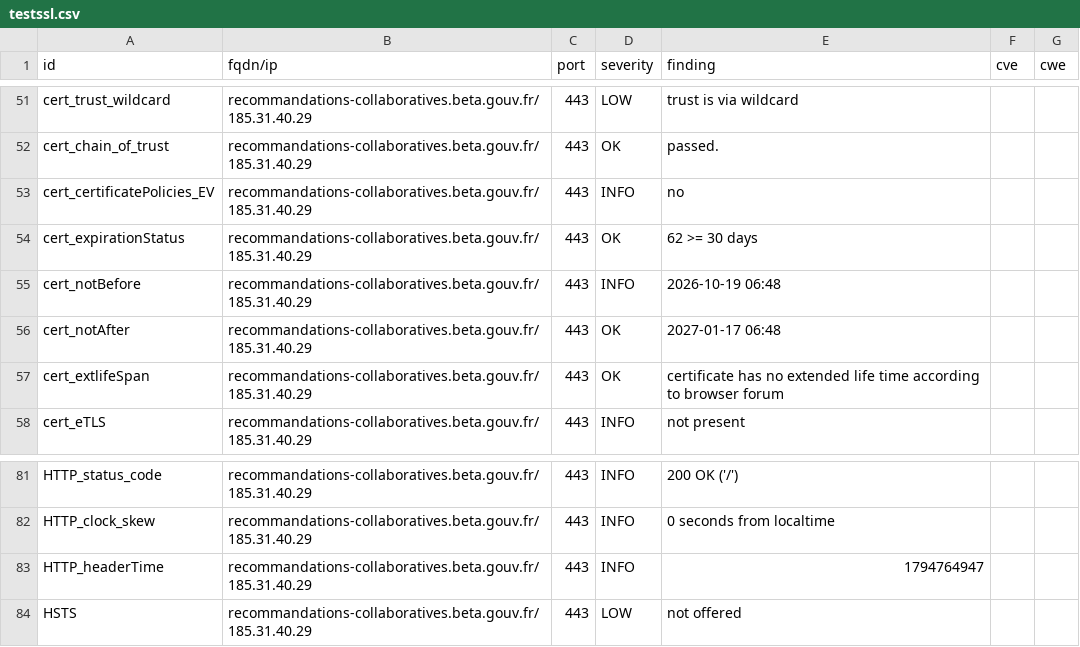
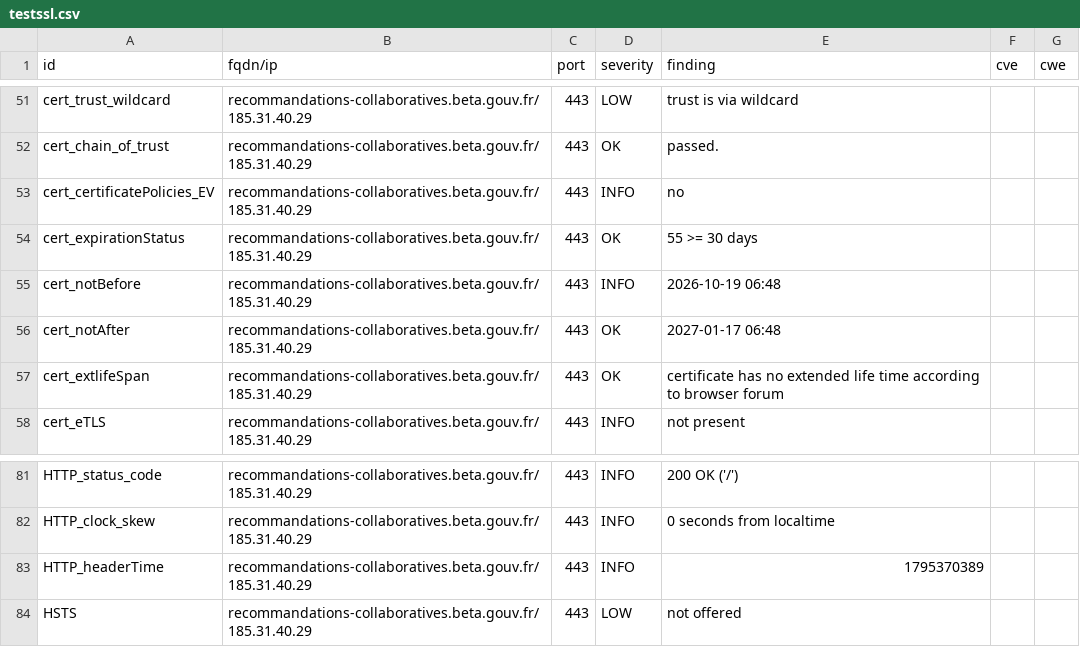
Before and after one commit to betagouv/dashlord, a CSV file: results/aHR0cHM6Ly9yZWNvbW1hbmRhdGlvbnMtY29sbGFib3JhdGl2ZXMuYmV0YS5nb3V2LmZy/testssl.csv, drawn as a sheet; only a part is shown, gaps mark what is left out.

```diff
--- a/results/aHR0cHM6Ly9yZWNvbW1hbmRhdGlvbnMtY29sbGFib3JhdGl2ZXMuYmV0YS5nb3V2LmZy/testssl.csv
+++ b/results/aHR0cHM6Ly9yZWNvbW1hbmRhdGlvbnMtY29sbGFib3JhdGl2ZXMuYmV0YS5nb3V2LmZy/testssl.csv
@@ -53,3 +53,3 @@
 "cert_certificatePolicies_EV","recommandations-collaboratives.beta.gouv.fr/185.31.40.29","443","INFO","no","",""
-"cert_expirationStatus","recommandations-collaboratives.beta.gouv.fr/185.31.40.29","443","OK","62 >= 30 days","",""
+"cert_expirationStatus","recommandations-collaboratives.beta.gouv.fr/185.31.40.29","443","OK","55 >= 30 days","",""
 "cert_notBefore","recommandations-collaboratives.beta.gouv.fr/185.31.40.29","443","INFO","2026-10-19 06:48","",""
@@ -82,3 +82,3 @@
 "HTTP_clock_skew","recommandations-collaboratives.beta.gouv.fr/185.31.40.29","443","INFO","0 seconds from localtime","",""
-"HTTP_headerTime","recommandations-collaboratives.beta.gouv.fr/185.31.40.29","443","INFO","1794764947","",""
+"HTTP_headerTime","recommandations-collaboratives.beta.gouv.fr/185.31.40.29","443","INFO","1795370389","",""
 "HSTS","recommandations-collaboratives.beta.gouv.fr/185.31.40.29","443","LOW","not offered","",""
```
Also changed, not shown: 6 other files.
